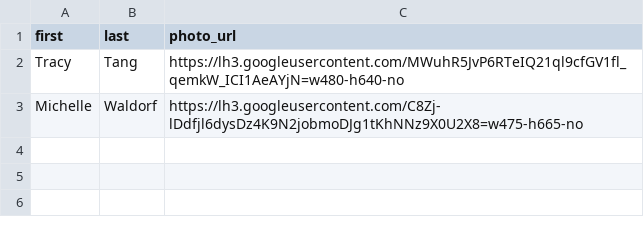
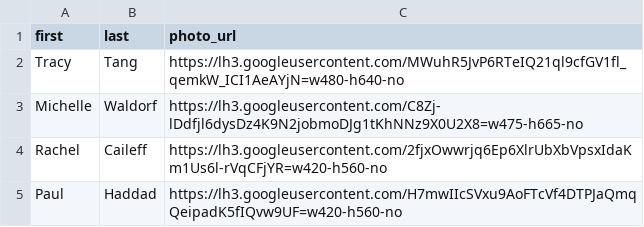
Before and after one commit to jmmastey/level_up_exercises, a CSV file: cyoa/workspace/photos.csv, drawn as a sheet; the diff names each change by its address in the sheet, - before the commit and + after, or states it on an @@ line.

```diff
--- a/cyoa/workspace/photos.csv
+++ b/cyoa/workspace/photos.csv
+row 4: Rachel | Caileff | https://lh3.googleusercontent.com/2fjxOwwrjq6Ep6XlrUbXbVpsxIdaKm1Us6l-rVqCFjYR=w420-h560-no
+row 5: Paul | Haddad | https://lh3.googleusercontent.com/H7mwIIcSVxu9AoFTcVf4DTPJaQmqQeipadK5fIQvw9UF=w420-h560-no
```
Also changed, not shown: 3 other files.
